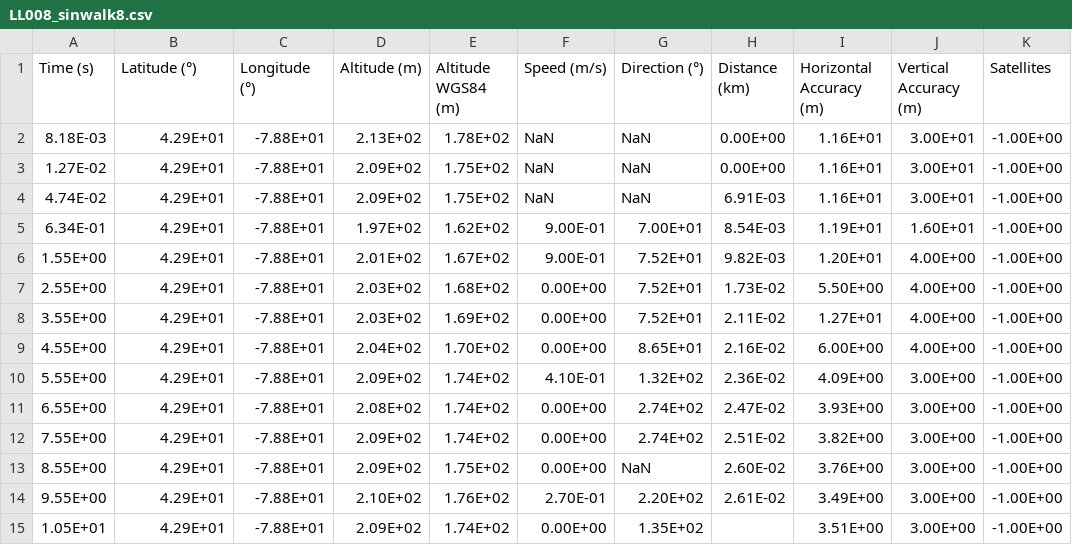
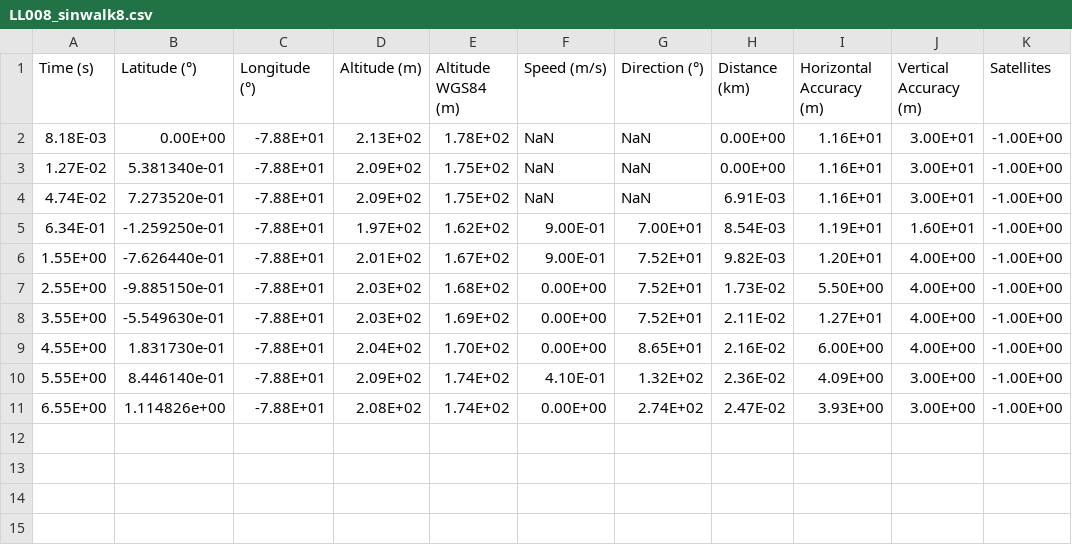
Before and after one commit to ubsuny/CP1-24-final, a CSV file: Tolani4/Data/LL008_sinwalk8.csv, drawn as a sheet.

```diff
--- a/Tolani4/Data/LL008_sinwalk8.csv
+++ b/Tolani4/Data/LL008_sinwalk8.csv
@@ -1,15 +1,11 @@
 Time (s),Latitude (°),Longitude (°),Altitude (m),Altitude WGS84 (m),Speed (m/s),Direction (°),Distance (km),Horizontal Accuracy (m),Vertical Accuracy (m),Satellites
-8.18E-03,4.29E+01,-7.88E+01,2.13E+02,1.78E+02,NaN,NaN,0.00E+00,1.16E+01,3.00E+01,-1.00E+00
-1.27E-02,4.29E+01,-7.88E+01,2.09E+02,1.75E+02,NaN,NaN,0.00E+00,1.16E+01,3.00E+01,-1.00E+00
-4.74E-02,4.29E+01,-7.88E+01,2.09E+02,1.75E+02,NaN,NaN,6.91E-03,1.16E+01,3.00E+01,-1.00E+00
-6.34E-01,4.29E+01,-7.88E+01,1.97E+02,1.62E+02,9.00E-01,7.00E+01,8.54E-03,1.19E+01,1.60E+01,-1.00E+00
-1.55E+00,4.29E+01,-7.88E+01,2.01E+02,1.67E+02,9.00E-01,7.52E+01,9.82E-03,1.20E+01,4.00E+00,-1.00E+00
-2.55E+00,4.29E+01,-7.88E+01,2.03E+02,1.68E+02,0.00E+00,7.52E+01,1.73E-02,5.50E+00,4.00E+00,-1.00E+00
-3.55E+00,4.29E+01,-7.88E+01,2.03E+02,1.69E+02,0.00E+00,7.52E+01,2.11E-02,1.27E+01,4.00E+00,-1.00E+00
-4.55E+00,4.29E+01,-7.88E+01,2.04E+02,1.70E+02,0.00E+00,8.65E+01,2.16E-02,6.00E+00,4.00E+00,-1.00E+00
-5.55E+00,4.29E+01,-7.88E+01,2.09E+02,1.74E+02,4.10E-01,1.32E+02,2.36E-02,4.09E+00,3.00E+00,-1.00E+00
-6.55E+00,4.29E+01,-7.88E+01,2.08E+02,1.74E+02,0.00E+00,2.74E+02,2.47E-02,3.93E+00,3.00E+00,-1.00E+00
-7.55E+00,4.29E+01,-7.88E+01,2.09E+02,1.74E+02,0.00E+00,2.74E+02,2.51E-02,3.82E+00,3.00E+00,-1.00E+00
-8.55E+00,4.29E+01,-7.88E+01,2.09E+02,1.75E+02,0.00E+00,NaN,2.60E-02,3.76E+00,3.00E+00,-1.00E+00
-9.55E+00,4.29E+01,-7.88E+01,2.10E+02,1.76E+02,2.70E-01,2.20E+02,2.61E-02,3.49E+00,3.00E+00,-1.00E+00
-1.05E+01,4.29E+01,-7.88E+01,2.09E+02,1.74E+02,0.00E+00,1.35E+02,,3.51E+00,3.00E+00,-1.00E+00
+8.18E-03,0.00E+00,-7.88E+01,2.13E+02,1.78E+02,NaN,NaN,0.00E+00,1.16E+01,3.00E+01,-1.00E+00
+1.27E-02,5.381340e-01,-7.88E+01,2.09E+02,1.75E+02,NaN,NaN,0.00E+00,1.16E+01,3.00E+01,-1.00E+00
+4.74E-02,7.273520e-01,-7.88E+01,2.09E+02,1.75E+02,NaN,NaN,6.91E-03,1.16E+01,3.00E+01,-1.00E+00
+6.34E-01,-1.259250e-01,-7.88E+01,1.97E+02,1.62E+02,9.00E-01,7.00E+01,8.54E-03,1.19E+01,1.60E+01,-1.00E+00
+1.55E+00,-7.626440e-01,-7.88E+01,2.01E+02,1.67E+02,9.00E-01,7.52E+01,9.82E-03,1.20E+01,4.00E+00,-1.00E+00
+2.55E+00,-9.885150e-01,-7.88E+01,2.03E+02,1.68E+02,0.00E+00,7.52E+01,1.73E-02,5.50E+00,4.00E+00,-1.00E+00
+3.55E+00,-5.549630e-01,-7.88E+01,2.03E+02,1.69E+02,0.00E+00,7.52E+01,2.11E-02,1.27E+01,4.00E+00,-1.00E+00
+4.55E+00,1.831730e-01,-7.88E+01,2.04E+02,1.70E+02,0.00E+00,8.65E+01,2.16E-02,6.00E+00,4.00E+00,-1.00E+00
+5.55E+00,8.446140e-01,-7.88E+01,2.09E+02,1.74E+02,4.10E-01,1.32E+02,2.36E-02,4.09E+00,3.00E+00,-1.00E+00
+6.55E+00,1.114826e+00,-7.88E+01,2.08E+02,1.74E+02,0.00E+00,2.74E+02,2.47E-02,3.93E+00,3.00E+00,-1.00E+00
```
Also changed, not shown: Tolani4/Data/LL002_sinwalk2.csv, 1 other file.
